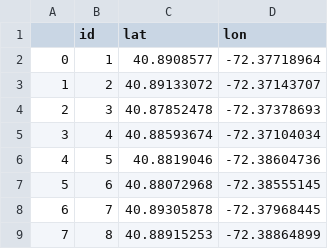
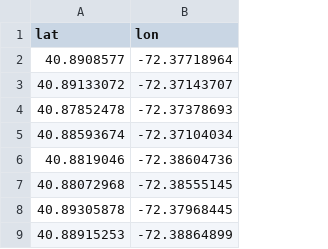
Before and after one commit to kezzhou/falls-prevention-southampton, a CSV file: data/geo.csv, drawn as a sheet; only a part is shown; the diff covers the shown part only; the diff names each change by its address in the sheet, - before the commit and + after, or states it on an @@ line.

```diff
--- a/data/geo.csv
+++ b/data/geo.csv
-column A, rows 2-9: 0 | 1 | 2 | 3 | 4 | 5 | 6 | 7
-column B (id), rows 2-9: 1 | 2 | 3 | 4 | 5 | 6 | 7 | 8
```
Also changed, not shown: 27 removed rows elsewhere in this file, data/masterlistebp.csv, 10 other files.
